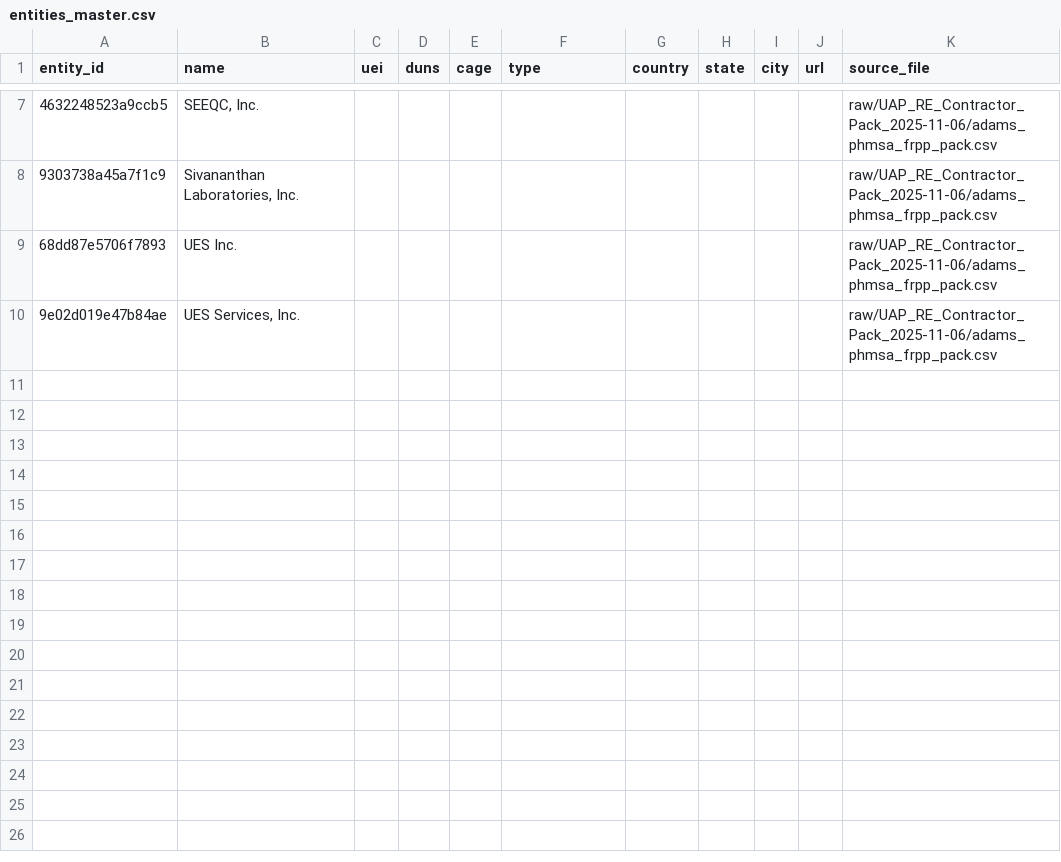
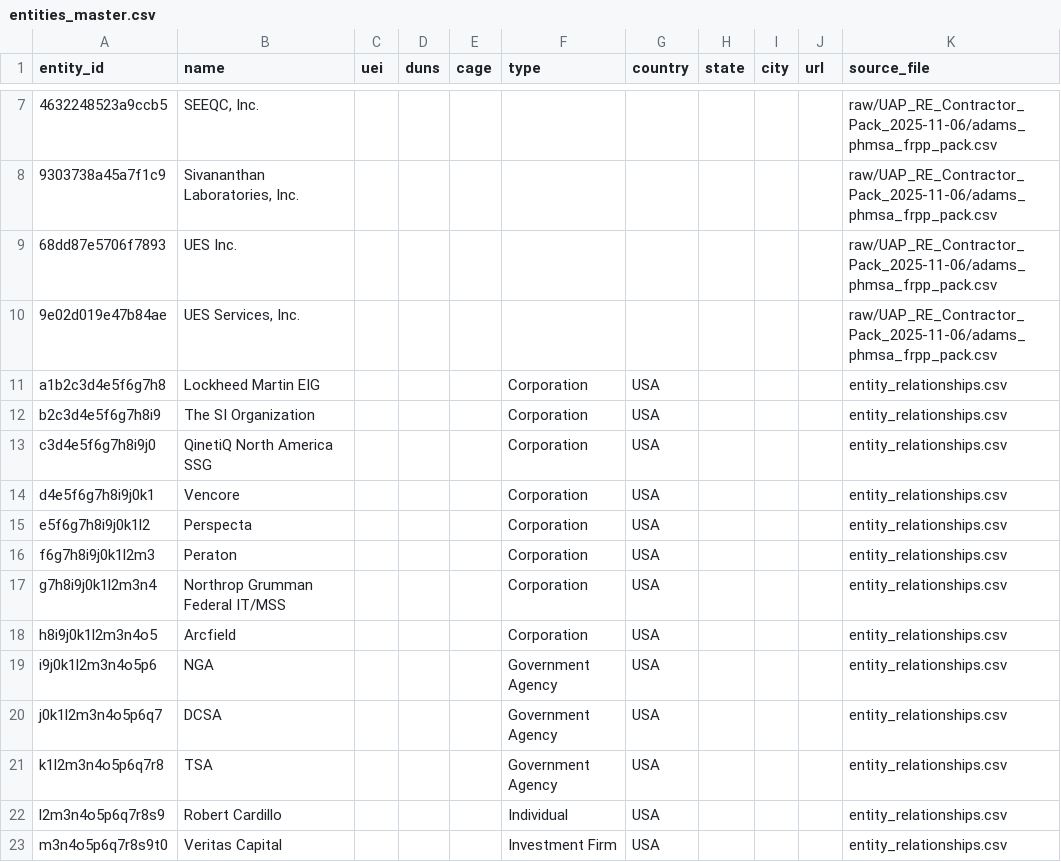
Before and after one commit to ConsciousEnergy/ProjectRawHorse, a CSV file: data/entities/entities_master.csv, drawn as a sheet; only a part is shown, gaps mark what is left out; the diff names each change by its address in the sheet, - before the commit and + after, or states it on an @@ line.

Commit message:
Expand entity database from 9 to 22 entities (+144%). Added 13 entities from relationships: 8 defense contractors (Lockheed Martin EIG, Peraton, Perspecta, Vencore, etc.), 3 government agencies (NGA, DCSA, TSA), 1 investment firm (Veritas Capital), 1 individual (Robert Cardillo). Improves data completeness and ensures all relationship entities are in database.

```diff
--- a/data/entities/entities_master.csv
+++ b/data/entities/entities_master.csv
+row 11: a1b2c3d4e5f6g7h8 | Lockheed Martin EIG |  |  |  | Corporation | USA |  |  |  | entity_relationships.csv
+row 12: b2c3d4e5f6g7h8i9 | The SI Organization |  |  |  | Corporation | USA |  |  |  | entity_relationships.csv
+row 13: c3d4e5f6g7h8i9j0 | QinetiQ North America SSG |  |  |  | Corporation | USA |  |  |  | entity_relationships.csv
+row 14: d4e5f6g7h8i9j0k1 | Vencore |  |  |  | Corporation | USA |  |  |  | entity_relationships.csv
+row 15: e5f6g7h8i9j0k1l2 | Perspecta |  |  |  | Corporation | USA |  |  |  | entity_relationships.csv
+row 16: f6g7h8i9j0k1l2m3 | Peraton |  |  |  | Corporation | USA |  |  |  | entity_relationships.csv
+row 17: g7h8i9j0k1l2m3n4 | Northrop Grumman Federal IT/MSS |  |  |  | Corporation | USA |  |  |  | entity_relationships.csv
+row 18: h8i9j0k1l2m3n4o5 | Arcfield |  |  |  | Corporation | USA |  |  |  | entity_relationships.csv
+row 19: i9j0k1l2m3n4o5p6 | NGA |  |  |  | Government Agency | USA |  |  |  | entity_relationships.csv
+row 20: j0k1l2m3n4o5p6q7 | DCSA |  |  |  | Government Agency | USA |  |  |  | entity_relationships.csv
+row 21: k1l2m3n4o5p6q7r8 | TSA |  |  |  | Government Agency | USA |  |  |  | entity_relationships.csv
+row 22: l2m3n4o5p6q7r8s9 | Robert Cardillo |  |  |  | Individual | USA |  |  |  | entity_relationships.csv
+row 23: m3n4o5p6q7r8s9t0 | Veritas Capital |  |  |  | Investment Firm | USA |  |  |  | entity_relationships.csv
```
